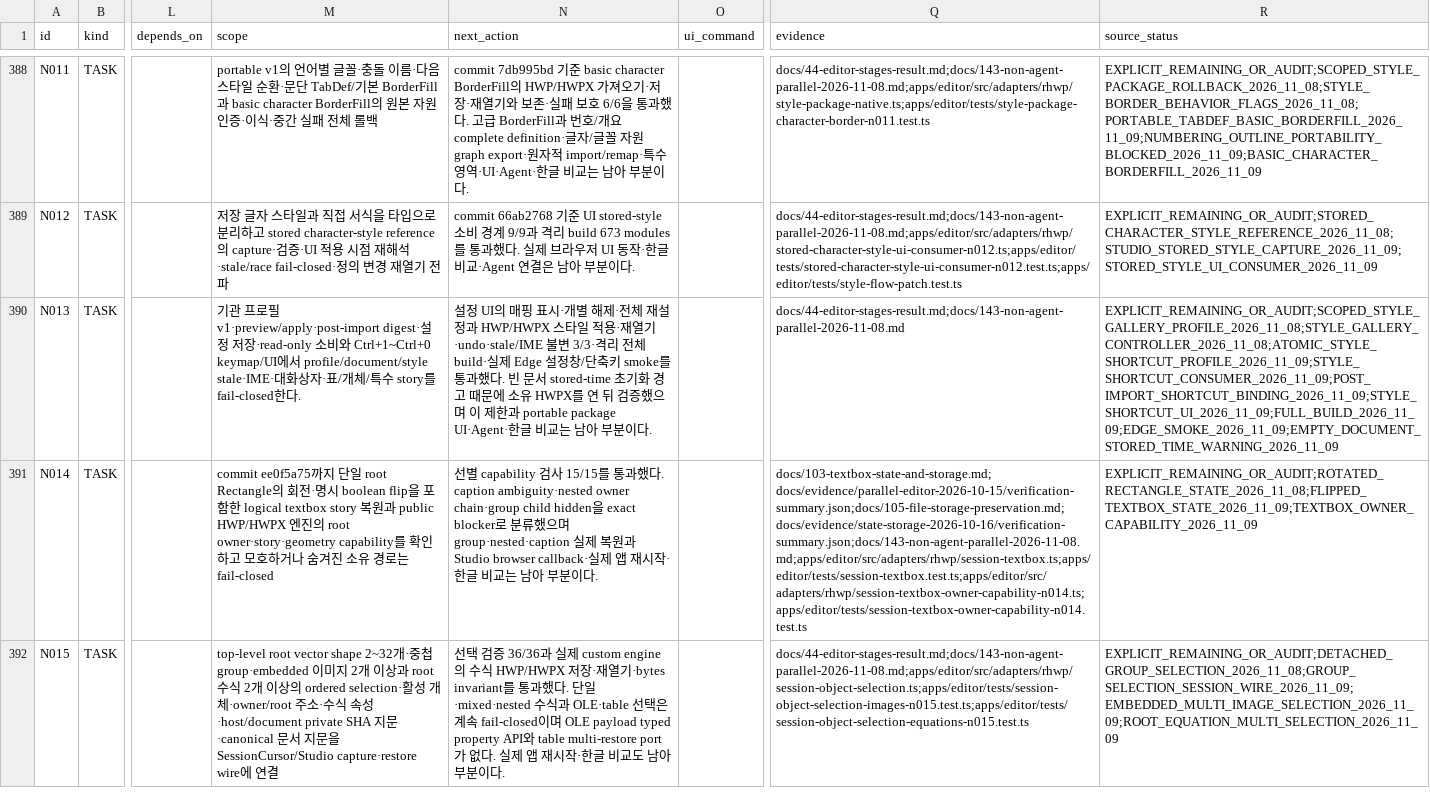
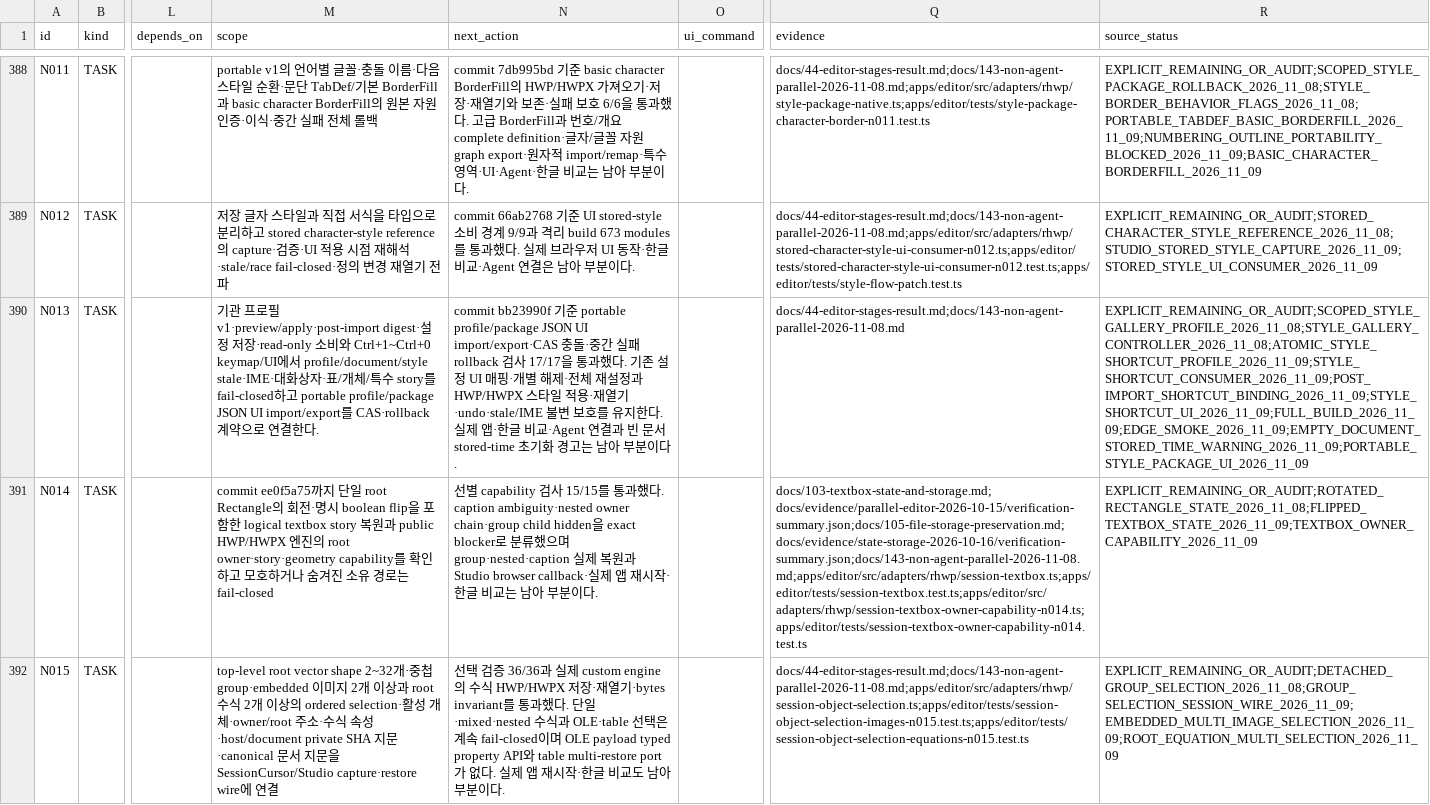
Before and after one commit to jjome/jueony, a CSV file: docs/jueony-work-checklist.csv, drawn as a sheet; only a part is shown, gaps mark what is left out; the diff covers the shown part only; the diff names each change by its address in the sheet, - before the commit and + after, or states it on an @@ line.

Commit message:
docs(editor): record gallery caption and field progress

```diff
--- a/docs/jueony-work-checklist.csv
+++ b/docs/jueony-work-checklist.csv
-M390 (scope): …fail-closed한다…
+M390 (scope): …fail-closed하고 portable profile/package JSON UI import/export를 CAS·rollback 계약으로 연결한다…
-N390 (next_action): 설정 UI의 매핑 표시·개별 해제·전체 재설정과 HWP/HWPX 스타일 적용·재열기·undo·stale/IME 불변 3/3·격리 전체 build·실제 Edge 설정창/단축키 smoke를 통과했다. 빈 문서 stored-time 초기화 경고 때문에 소유 HWPX를 연 뒤 검증했으며 이 제한과 portable package UI·Agent·한글 비교는 남아…
+N390 (next_action): commit bb23990f 기준 portable profile/package JSON UI import/export·CAS 충돌·중간 실패 rollback 검사 17/17을 통과했다. 기존 설정 UI 매핑·개별 해제·전체 재설정과 HWP/HWPX 스타일 적용·재열기·undo·stale/IME 불변 보호를 유지한다. 실제 앱·한글 비교·Agent 연결과 빈 문서 stored-time 초기화 경고는 남아…
-R390 (source_status): EXPLICIT_REMAINING_OR_AUDIT;SCOPED_STYLE_GALLERY_PROFILE_2026_11_08;STYLE_GALLERY_CONTROLLER_2026_11_08;ATOMIC_STYLE_SHORTCUT_PROFILE_2026_11_09;STYLE_SHORTCUT_CONSUMER_2026_11_09;POST_IMPORT_SHORTCUT_BINDING_2026_11_09;STYLE_SHORTCUT_UI_2026_11_09;FULL_BUILD_2026_11_09;EDGE_SMOKE_2026_11_09;EMPTY_DOCUMENT_STORED_TIME_WARNING_2026_11_09
+R390 (source_status): EXPLICIT_REMAINING_OR_AUDIT;SCOPED_STYLE_GALLERY_PROFILE_2026_11_08;STYLE_GALLERY_CONTROLLER_2026_11_08;ATOMIC_STYLE_SHORTCUT_PROFILE_2026_11_09;STYLE_SHORTCUT_CONSUMER_2026_11_09;POST_IMPORT_SHORTCUT_BINDING_2026_11_09;STYLE_SHORTCUT_UI_2026_11_09;FULL_BUILD_2026_11_09;EDGE_SMOKE_2026_11_09;EMPTY_DOCUMENT_STORED_TIME_WARNING_2026_11_09;PORTABLE_STYLE_PACKAGE_UI_2026_11_09
```
Also changed, not shown: 5 edited cells elsewhere in this file, 6 other files.
